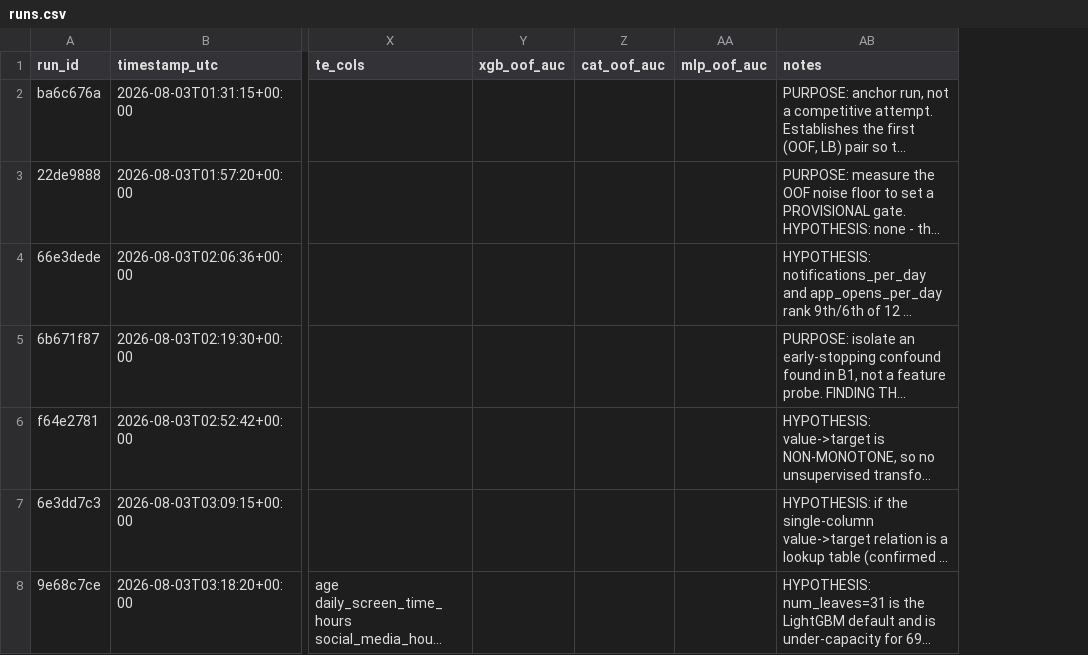
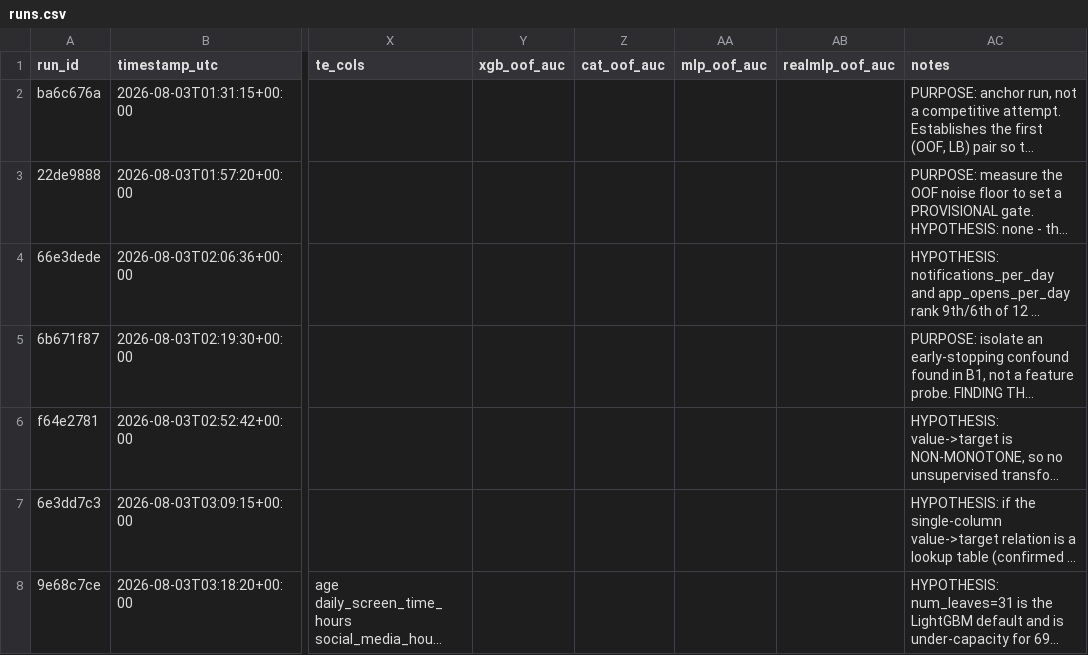
Before and after one commit to gccarno/kaggle_playground_s6e8, a CSV file: experiments/runs.csv, drawn as a sheet; only a part is shown, gaps mark what is left out; long unchanged cells end in …; the diff covers the shown part only; the diff names each change by its address in the sheet, - before the commit and + after, or states it on an @@ line.

```diff
--- a/experiments/runs.csv
+++ b/experiments/runs.csv
+column AB (realmlp_oof_auc), empty
```
Also changed, not shown: 1 added row elsewhere in this file, 2 other files.
